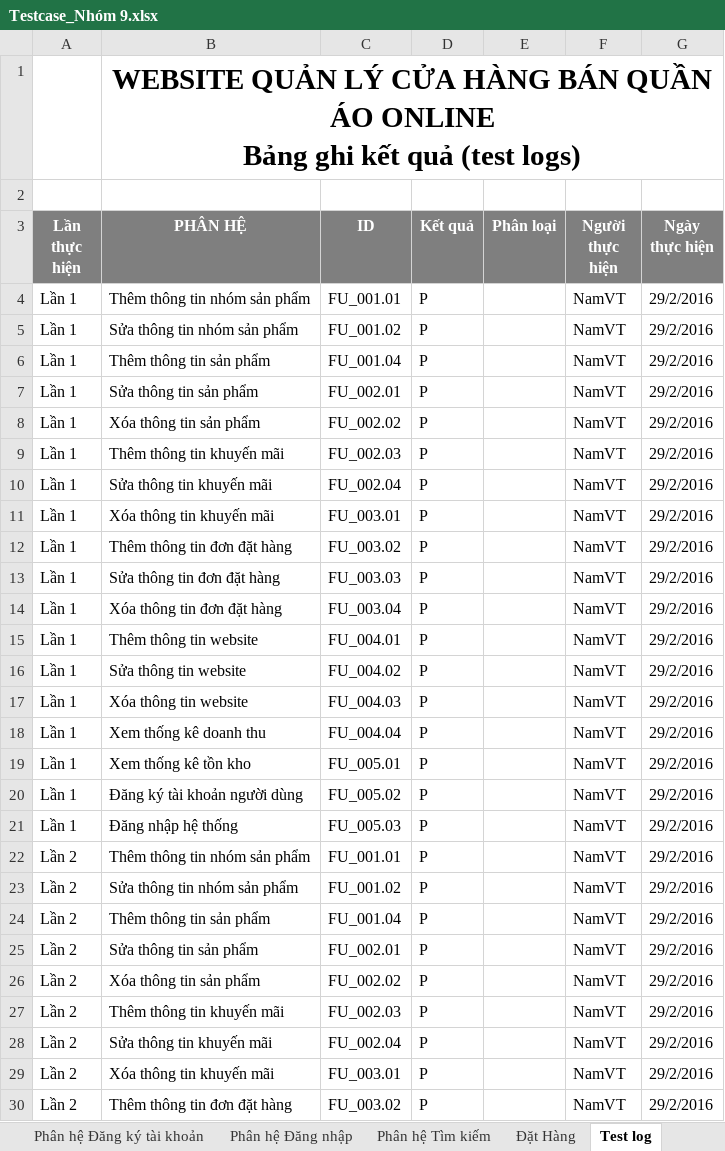
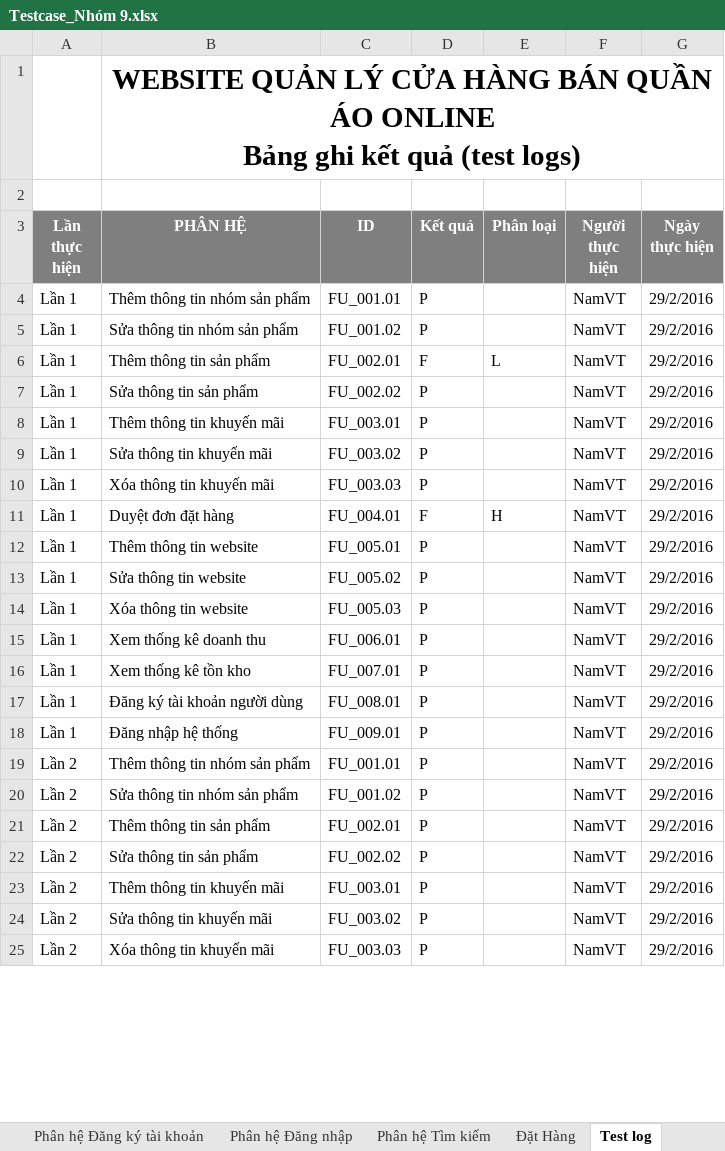
Before and after one commit to DatDaiGia/SPM, an Excel workbook: Document/Testcase_Nhóm 9.xlsx, sheet Test log, drawn as a sheet; only a part is shown; values as stored, in another font and other column widths than the file's, no borders; conditional formats not drawn; removed rows and columns are numbered as before the commit, all else as after; the diff covers the shown part only; the diff names each change by its address in the sheet, - before the commit and + after, or states it on an @@ line.

```diff
--- a/Document/Testcase_Nhóm 9.xlsx (sheet Test log)
+++ b/Document/Testcase_Nhóm 9.xlsx (sheet Test log)
-C6 (ID): FU_001.04
+C6 (ID): FU_002.01
-D6 (Kết quả): P
+D6 (Kết quả): F
-E6 (Phân loại): (empty)
+E6 (Phân loại): L
-row 7: Lần 1 | Sửa thông tin sản phẩm | FU_002.01 | P |  | NamVT | 29/2/2016
-B7 (PHÂN HỆ): Xóa thông tin sản phẩm
+B7 (PHÂN HỆ): Sửa thông tin sản phẩm
-C8 (ID): FU_002.03
+C8 (ID): FU_003.01
-C9 (ID): FU_002.04
+C9 (ID): FU_003.02
-C10 (ID): FU_003.01
+C10 (ID): FU_003.03
-row 12: Lần 1 | Thêm thông tin đơn đặt hàng | FU_003.02 | P |  | NamVT | 29/2/2016
-row 13: Lần 1 | Sửa thông tin đơn đặt hàng | FU_003.03 | P |  | NamVT | 29/2/2016
-B11 (PHÂN HỆ): Xóa thông tin đơn đặt hàng
+B11 (PHÂN HỆ): Duyệt đơn đặt hàng
-C11 (ID): FU_003.04
+C11 (ID): FU_004.01
-D11 (Kết quả): P
+D11 (Kết quả): F
-E11 (Phân loại): (empty)
+E11 (Phân loại): H
-C12 (ID): FU_004.01
+C12 (ID): FU_005.01
-C13 (ID): FU_004.02
+C13 (ID): FU_005.02
-C14 (ID): FU_004.03
+C14 (ID): FU_005.03
-C15 (ID): FU_004.04
+C15 (ID): FU_006.01
-C16 (ID): FU_005.01
+C16 (ID): FU_007.01
-C17 (ID): FU_005.02
+C17 (ID): FU_008.01
-C18 (ID): FU_005.03
+C18 (ID): FU_009.01
-C21 (ID): FU_001.04
+C21 (ID): FU_002.01
-row 25: Lần 2 | Sửa thông tin sản phẩm | FU_002.01 | P |  | NamVT | 29/2/2016
-B22 (PHÂN HỆ): Xóa thông tin sản phẩm
+B22 (PHÂN HỆ): Sửa thông tin sản phẩm
-C23 (ID): FU_002.03
+C23 (ID): FU_003.01
-C24 (ID): FU_002.04
+C24 (ID): FU_003.02
-C25 (ID): FU_003.01
+C25 (ID): FU_003.03
-row 30: Lần 2 | Thêm thông tin đơn đặt hàng | FU_003.02 | P |  | NamVT | 29/2/2016
```
Also changed, not shown: 1 removed row and 9 edited cells elsewhere in this sheet, sheet Test report, sheet Phân hệ Quản lý khuyến mãi.
